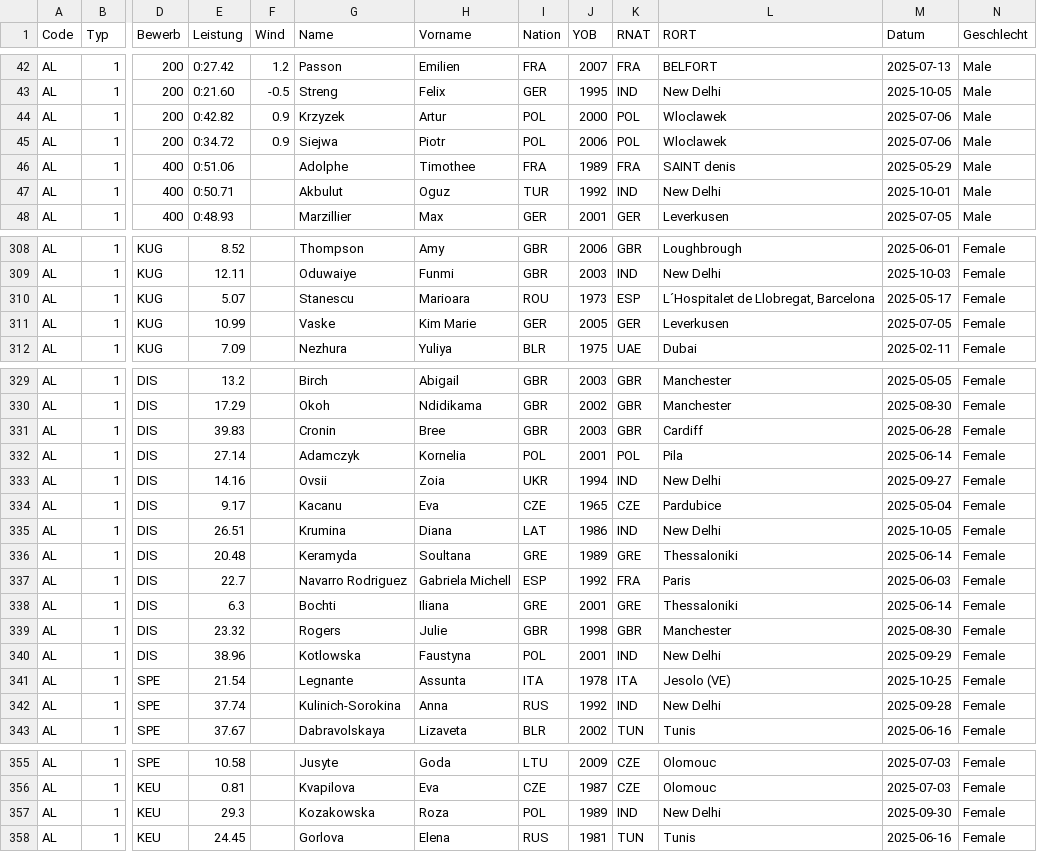
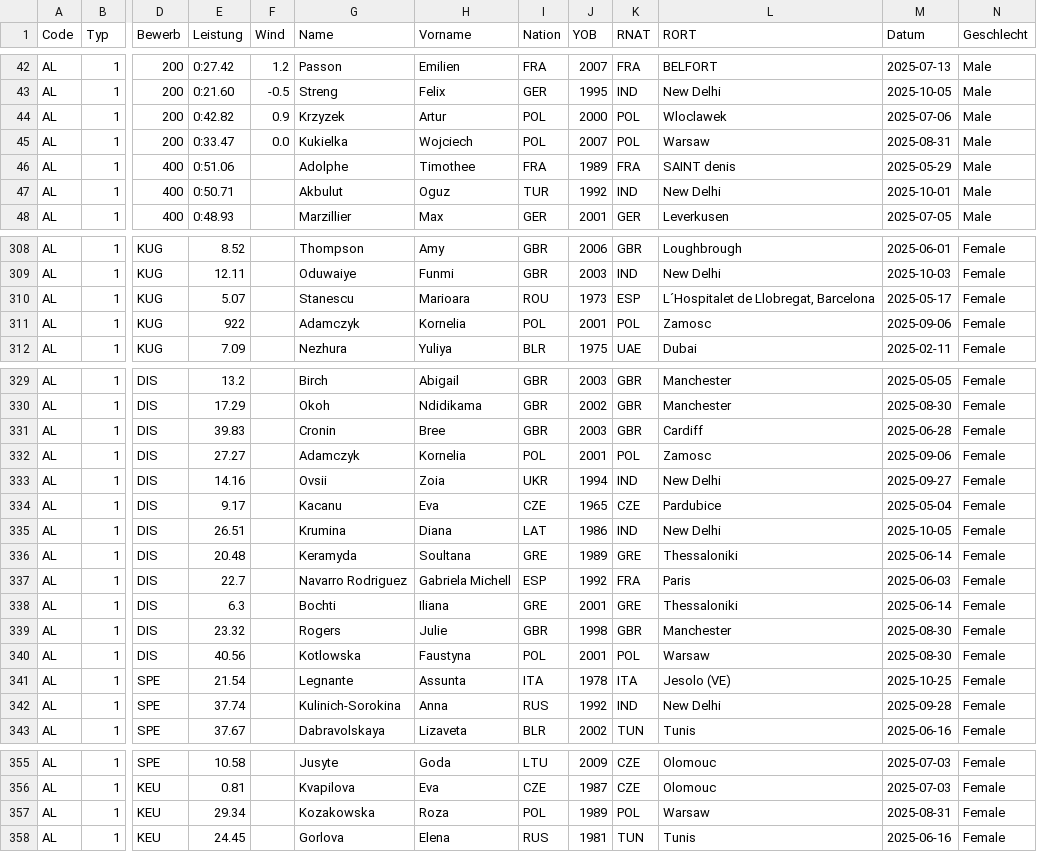
Before and after one commit to Ferries-01/para-records, a CSV file: leads/europe.csv, drawn as a sheet; only a part is shown, gaps mark what is left out; the diff covers the shown part only; the diff names each change by its address in the sheet, - before the commit and + after, or states it on an @@ line.

```diff
--- a/leads/europe.csv
+++ b/leads/europe.csv
-E45 (Leistung): 0:34.72
+E45 (Leistung): 0:33.47
-F45 (Wind): 0.9
+F45 (Wind): 0.0
-G45 (Name): Siejwa
+G45 (Name): Kukielka
-H45 (Vorname): Piotr
+H45 (Vorname): Wojciech
-J45 (YOB): 2006
+J45 (YOB): 2007
-L45 (RORT): Wloclawek
+L45 (RORT): Warsaw
-M45 (Datum): 2025-07-06
+M45 (Datum): 2025-08-31
-E311 (Leistung): 10.99
+E311 (Leistung): 922
-G311 (Name): Vaske
+G311 (Name): Adamczyk
-H311 (Vorname): Kim Marie
+H311 (Vorname): Kornelia
-I311 (Nation): GER
+I311 (Nation): POL
-J311 (YOB): 2005
+J311 (YOB): 2001
-K311 (RNAT): GER
+K311 (RNAT): POL
-L311 (RORT): Leverkusen
+L311 (RORT): Zamosc
-M311 (Datum): 2025-07-05
+M311 (Datum): 2025-09-06
-E332 (Leistung): 27.14
+E332 (Leistung): 27.27
-L332 (RORT): Pila
+L332 (RORT): Zamosc
-M332 (Datum): 2025-06-14
+M332 (Datum): 2025-09-06
-E340 (Leistung): 38.96
+E340 (Leistung): 40.56
-K340 (RNAT): IND
+K340 (RNAT): POL
-L340 (RORT): New Delhi
+L340 (RORT): Warsaw
-M340 (Datum): 2025-09-29
+M340 (Datum): 2025-08-30
-E357 (Leistung): 29.3
+E357 (Leistung): 29.34
-K357 (RNAT): IND
+K357 (RNAT): POL
-L357 (RORT): New Delhi
+L357 (RORT): Warsaw
-M357 (Datum): 2025-09-30
+M357 (Datum): 2025-08-31
```
Also changed, not shown: 3 edited cells elsewhere in this file, leads/africa.csv, leads/world.csv.
